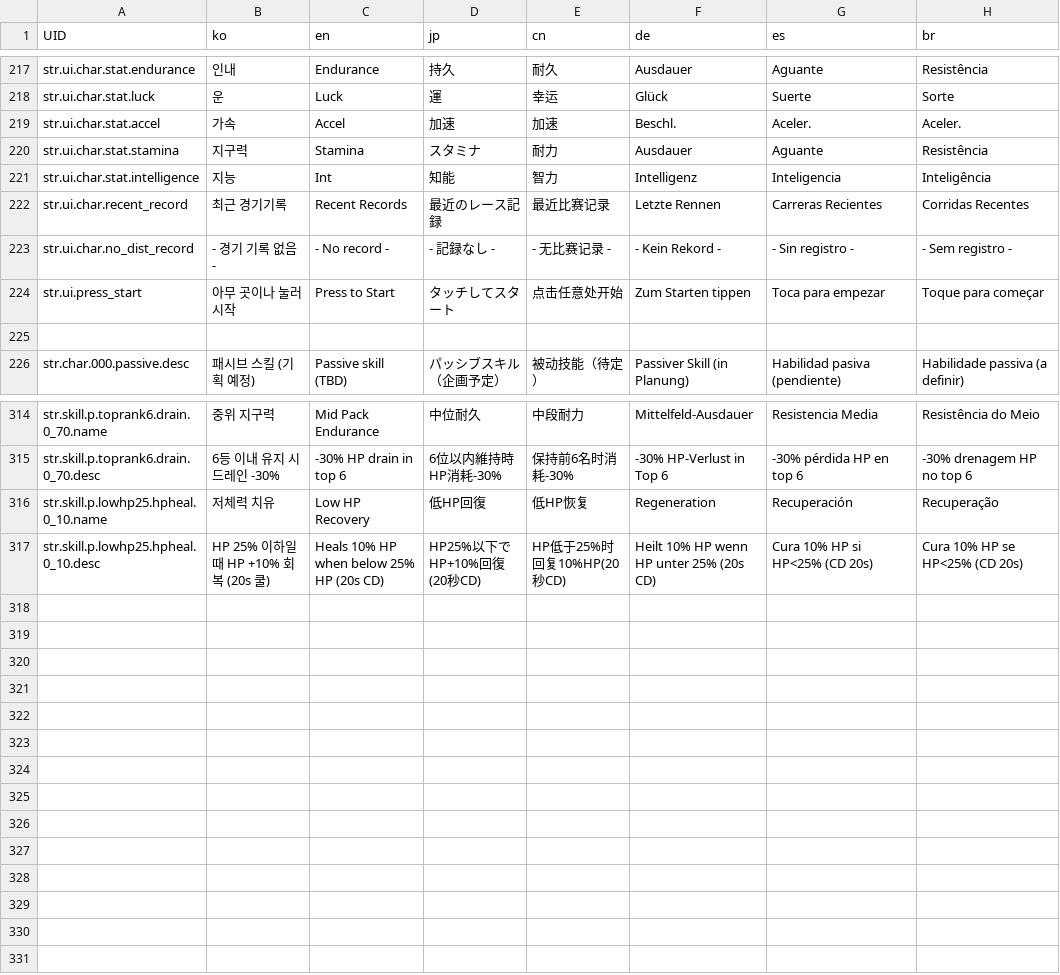
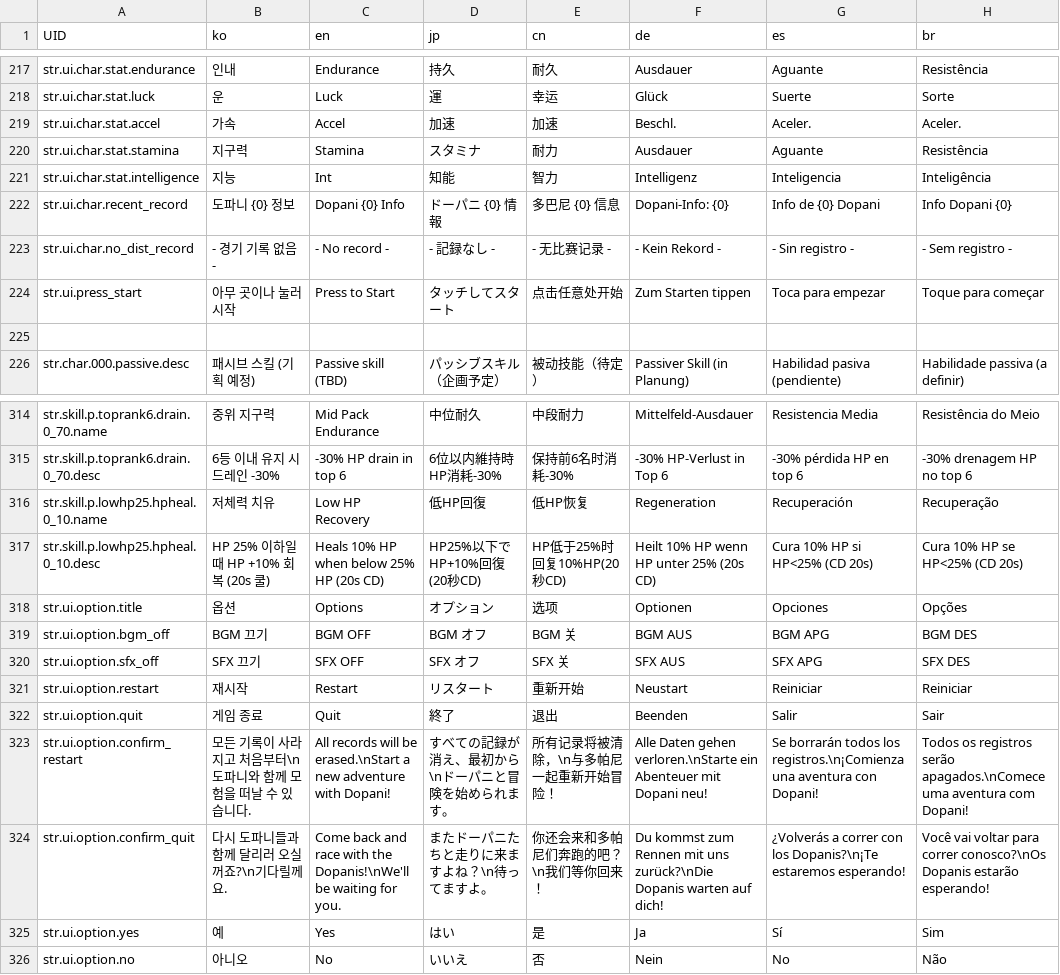
Before and after one commit to LeeJuls/DopamineRace, a CSV file: Assets/Resources/Data/StringTable.csv, drawn as a sheet; only a part is shown, gaps mark what is left out.

```diff
--- a/Assets/Resources/Data/StringTable.csv
+++ b/Assets/Resources/Data/StringTable.csv
@@ -221,3 +221,3 @@ str.ui.char.stat.stamina,지구력,Stamina,スタミナ,耐力,Ausdauer,Aguante,
 str.ui.char.stat.intelligence,지능,Int,知能,智力,Intelligenz,Inteligencia,Inteligência
-str.ui.char.recent_record,최근 경기기록,Recent Records,最近のレース記録,最近比赛记录,Letzte Rennen,Carreras Recientes,Corridas Recentes
+str.ui.char.recent_record,도파니 {0} 정보,Dopani {0} Info,ドーパニ {0} 情報,多巴尼 {0} 信息,Dopani-Info: {0},Info de {0} Dopani,Info Dopani {0}
 str.ui.char.no_dist_record,- 경기 기록 없음 -,- No record -,- 記録なし -,- 无比赛记录 -,- Kein Rekord -,- Sin registro -,- Sem registro -
@@ -317 +317,10 @@ str.skill.p.lowhp25.hpheal.0_10.name,저체력 치유,Low HP Recovery,低HP回
 str.skill.p.lowhp25.hpheal.0_10.desc,HP 25% 이하일 때 HP +10% 회복 (20s 쿨),Heals 10% HP when below 25% HP (20s CD),HP25%以下でHP+10%回復(20秒CD),HP低于25%时回复10%HP(20秒CD),Heilt 10% HP wenn HP unter 25% (20s CD),Cura 10% HP si HP<25% (CD 20s),Cura 10% HP se HP<25% (CD 20s)
+str.ui.option.title,옵션,Options,オプション,选项,Optionen,Opciones,Opções
+str.ui.option.bgm_off,BGM 끄기,BGM OFF,BGM オフ,BGM 关,BGM AUS,BGM APG,BGM DES
+str.ui.option.sfx_off,SFX 끄기,SFX OFF,SFX オフ,SFX 关,SFX AUS,SFX APG,SFX DES
+str.ui.option.restart,재시작,Restart,リスタート,重新开始,Neustart,Reiniciar,Reiniciar
+str.ui.option.quit,게임 종료,Quit,終了,退出,Beenden,Salir,Sair
+str.ui.option.confirm_restart,모든 기록이 사라지고 처음부터\n도파니와 함께 모험을 떠날 수 있습니다.,All records will be erased.\nStart a new adventure with Dopani!,すべての記録が消え、最初から\nドーパニと冒険を始められます。,所有记录将被清除，\n与多帕尼一起重新开始冒险！,Alle Daten gehen verloren.\nStarte ein Abenteuer mit Dopani neu!,Se borrarán todos los registros.\n¡Comienza una aventura con Dopani!,Todos os registros serão apagados.\nComece uma aventura com Dopani!
+str.ui.option.confirm_quit,다시 도파니들과 함께 달리러 오실꺼죠?\n기다릴께요.,Come back and race with the Dopanis!\nWe'll be waiting for you.,またドーパニたちと走りに来ますよね？\n待ってますよ。,你还会来和多帕尼们奔跑的吧？\n我们等你回来！,Du kommst zum Rennen mit uns zurück?\nDie Dopanis warten auf dich!,¿Volverás a correr con los Dopanis?\n¡Te estaremos esperando!,Você vai voltar para correr conosco?\nOs Dopanis estarão esperando!
+str.ui.option.yes,예,Yes,はい,是,Ja,Sí,Sim
+str.ui.option.no,아니오,No,いいえ,否,Nein,No,Não
```
Also changed, not shown: 21 other files.
